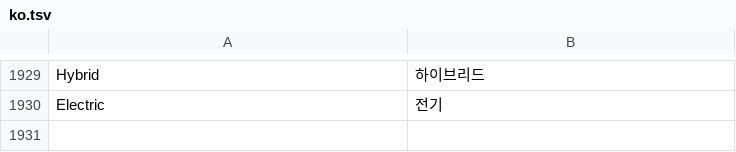
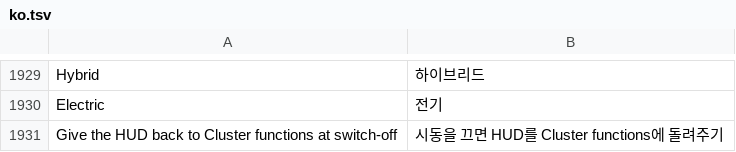
Before and after one commit to snorkmitzumi/idrive-apps, a TSV file: kit/runtime/locales/ko.tsv, drawn as a sheet; only a part is shown, gaps mark what is left out; the diff names each change by its address in the sheet, - before the commit and + after, or states it on an @@ line.

```diff
--- a/kit/runtime/locales/ko.tsv
+++ b/kit/runtime/locales/ko.tsv
+row 1931: Give the HUD back to Cluster functions at switch-off | 시동을 끄면 HUD를 Cluster functions에 돌려주기
```
Also changed, not shown: kit/runtime/locales/ru.tsv, kit/runtime/locales/zh-CN.tsv, 9 other files.
